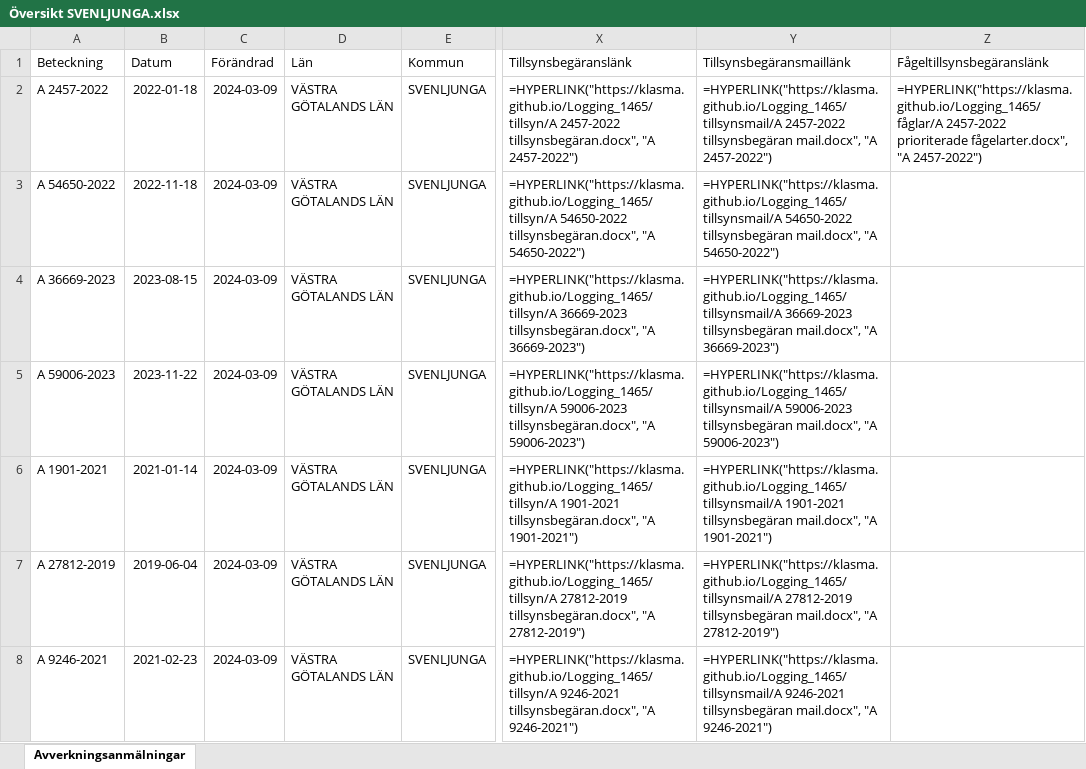
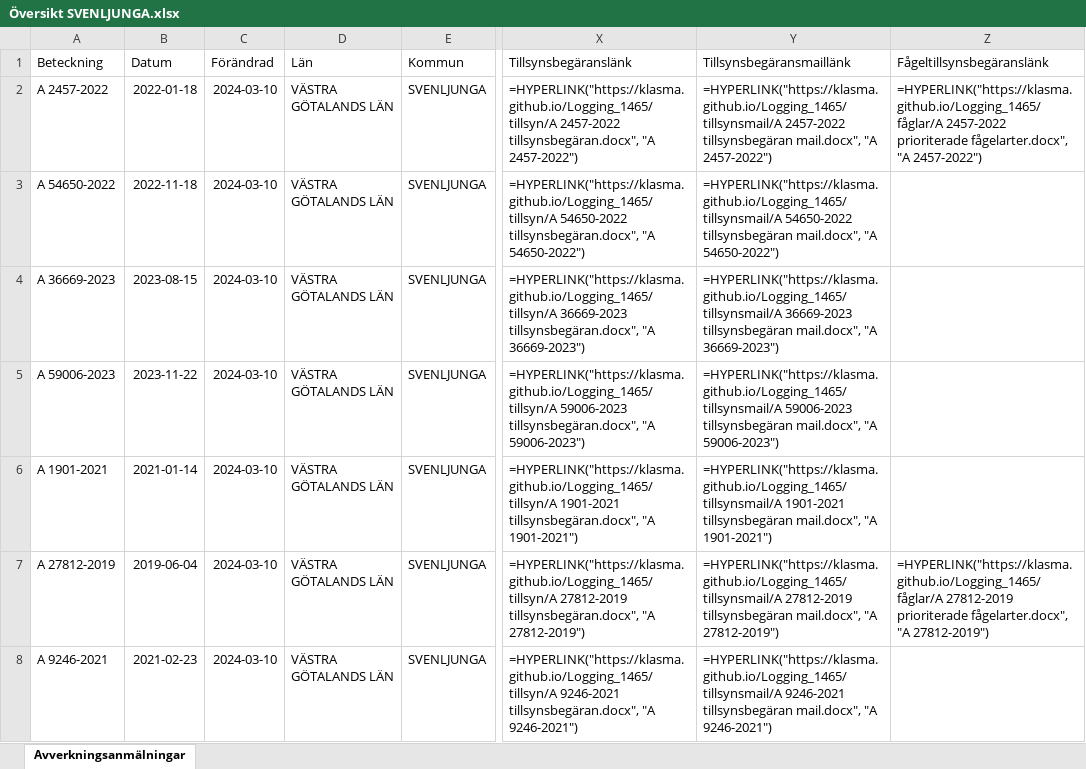
Before and after one commit to klasma/Logging_1465, an Excel workbook: Översikt SVENLJUNGA.xlsx, sheet Avverkningsanmälningar, drawn as a sheet; only a part is shown, gaps mark what is left out; values as stored, in another font and other column widths than the file's, no borders; formulas without a stored value are shown as written; the diff covers the shown part only; the diff names each change by its address in the sheet, - before the commit and + after, or states it on an @@ line.

```diff
--- a/Översikt SVENLJUNGA.xlsx (sheet Avverkningsanmälningar)
+++ b/Översikt SVENLJUNGA.xlsx (sheet Avverkningsanmälningar)
-C2:C8 (Förändrad): 2024-03-09
+C2:C8 (Förändrad): 2024-03-10
-Z7 (Fågeltillsynsbegäranslänk): (empty)
+Z7 (Fågeltillsynsbegäranslänk): =HYPERLINK("https://klasma.github.io/Logging_1465/fåglar/A 27812-2019 prioriterade fågelarter.docx", "A 27812-2019")
```
Also changed, not shown: 4 added rows, 4 removed rows and 705 edited cells elsewhere in this sheet, artfynd/A 2457-2022 artfynd.xlsx, artfynd/A 30771-2022 artfynd.xlsx, 56 other files.
